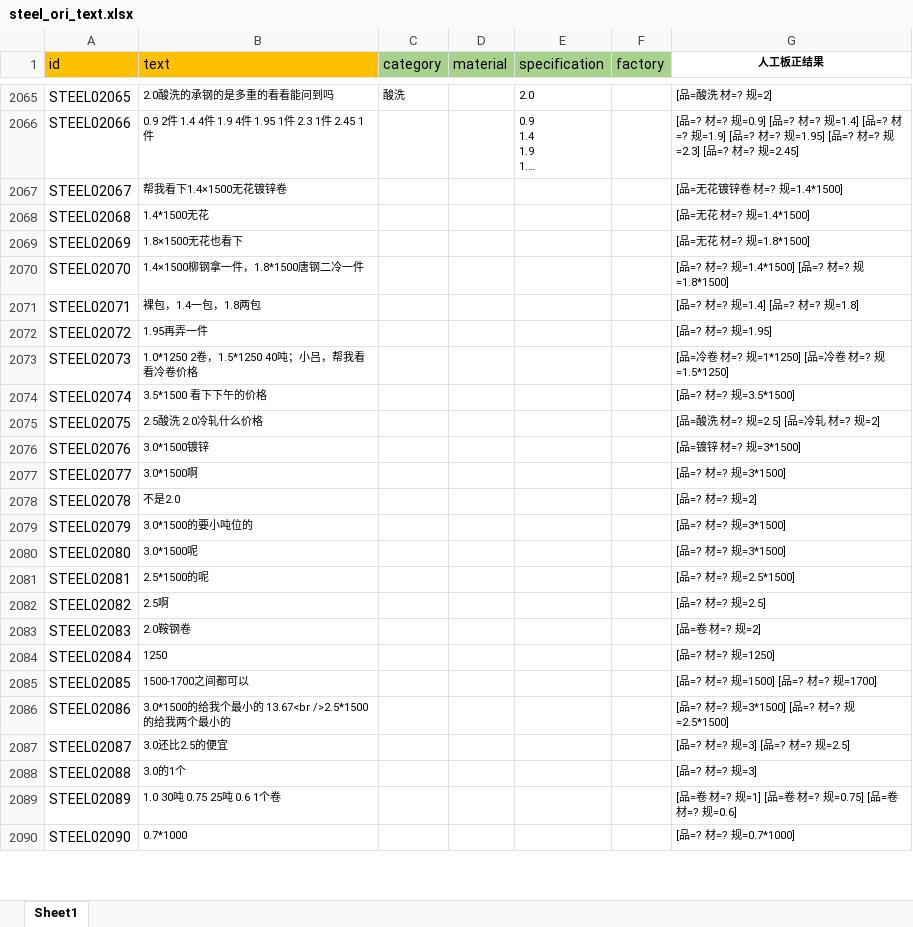
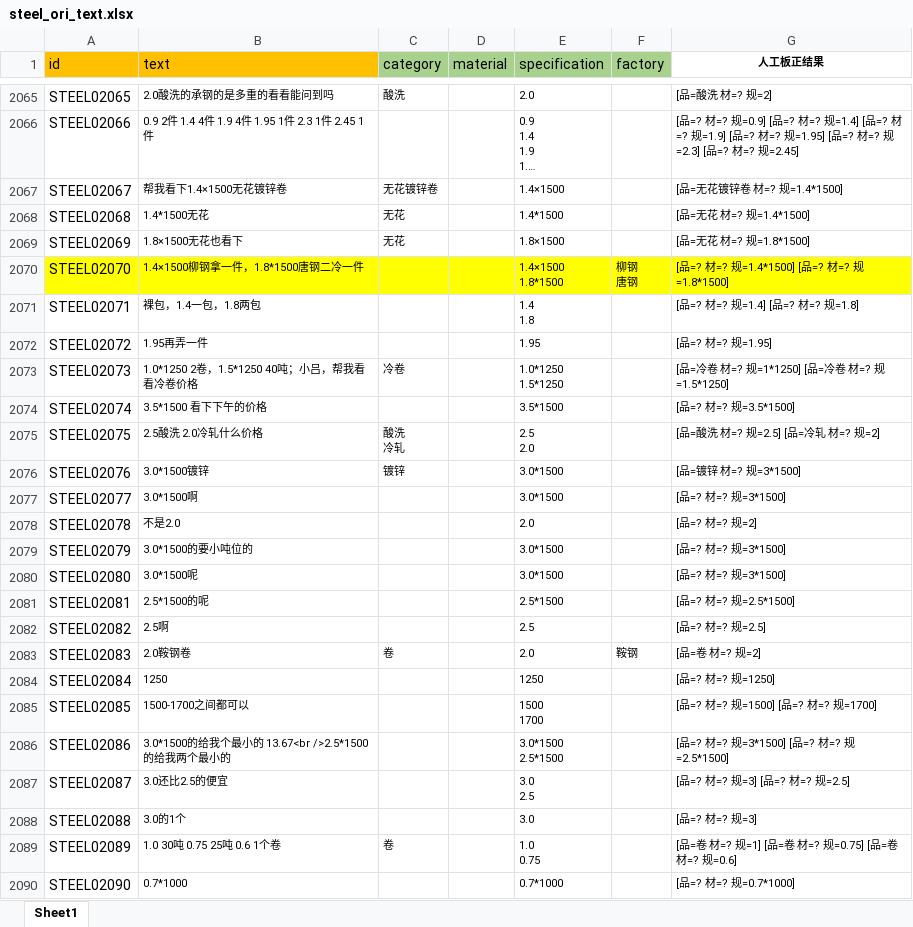
Before and after one commit to huangb5760/BERT-BILSTM-CRF, an Excel workbook: data/steel/ori_data/steel_ori_text.xlsx, sheet Sheet1, drawn as a sheet; only a part is shown, gaps mark what is left out; long unchanged cells end in …; values as stored, in another font and other column widths than the file's, no borders; ↵ is a line break in a cell; the diff covers the shown part only; the diff names each change by its address in the sheet, - before the commit and + after, or states it on an @@ line.

```diff
--- a/data/steel/ori_data/steel_ori_text.xlsx (sheet Sheet1)
+++ b/data/steel/ori_data/steel_ori_text.xlsx (sheet Sheet1)
-C2067 (category): (empty)
+C2067 (category): 无花镀锌卷
-E2067 (specification): (empty)
+E2067 (specification): 1.4×1500
-C2068:C2069 (category): (empty)
+C2068:C2069 (category): 无花
-E2068 (specification): (empty)
+E2068 (specification): 1.4*1500
-E2069 (specification): (empty)
+E2069 (specification): 1.8×1500
-A2070:G2070 fill: none
+A2070:G2070 fill: #FFFF00
-E2070 (specification): (empty)
+E2070 (specification): 1.4×1500 ↵ 1.8*1500
-F2070 (factory): (empty)
+F2070 (factory): 柳钢 ↵ 唐钢
-E2071 (specification): (empty)
+E2071 (specification): 1.4 ↵ 1.8
-E2072 (specification): (empty)
+E2072 (specification): 1.95
-C2073 (category): (empty)
+C2073 (category): 冷卷
-E2073 (specification): (empty)
+E2073 (specification): 1.0*1250 ↵ 1.5*1250
-E2074 (specification): (empty)
+E2074 (specification): 3.5*1500
-C2075 (category): (empty)
+C2075 (category): 酸洗 ↵ 冷轧
-E2075 (specification): (empty)
+E2075 (specification): 2.5 ↵ 2.0
-C2076 (category): (empty)
+C2076 (category): 镀锌
-E2076:E2077 (specification): (empty)
+E2076:E2077 (specification): 3.0*1500
-E2078 (specification): (empty)
+E2078 (specification): 2.0
-E2079:E2080 (specification): (empty)
+E2079:E2080 (specification): 3.0*1500
-E2081 (specification): (empty)
+E2081 (specification): 2.5*1500
-E2082 (specification): (empty)
+E2082 (specification): 2.5
-C2083 (category): (empty)
+C2083 (category): 卷
-E2083 (specification): (empty)
+E2083 (specification): 2.0
-F2083 (factory): (empty)
+F2083 (factory): 鞍钢
-E2084 (specification): (empty)
+E2084 (specification): 1250
-E2085 (specification): (empty)
+E2085 (specification): 1500 ↵ 1700
-E2086 (specification): (empty)
+E2086 (specification): 3.0*1500 ↵ 2.5*1500
-E2087 (specification): (empty)
+E2087 (specification): 3.0 ↵ 2.5
-E2088 (specification): (empty)
+E2088 (specification): 3.0
-C2089 (category): (empty)
+C2089 (category): 卷
-E2089 (specification): (empty)
+E2089 (specification): 1.0 ↵ 0.75
-E2090 (specification): (empty)
+E2090 (specification): 0.7*1000
```
Also changed, not shown: 42 edited cells elsewhere in this sheet, 8 other files.
